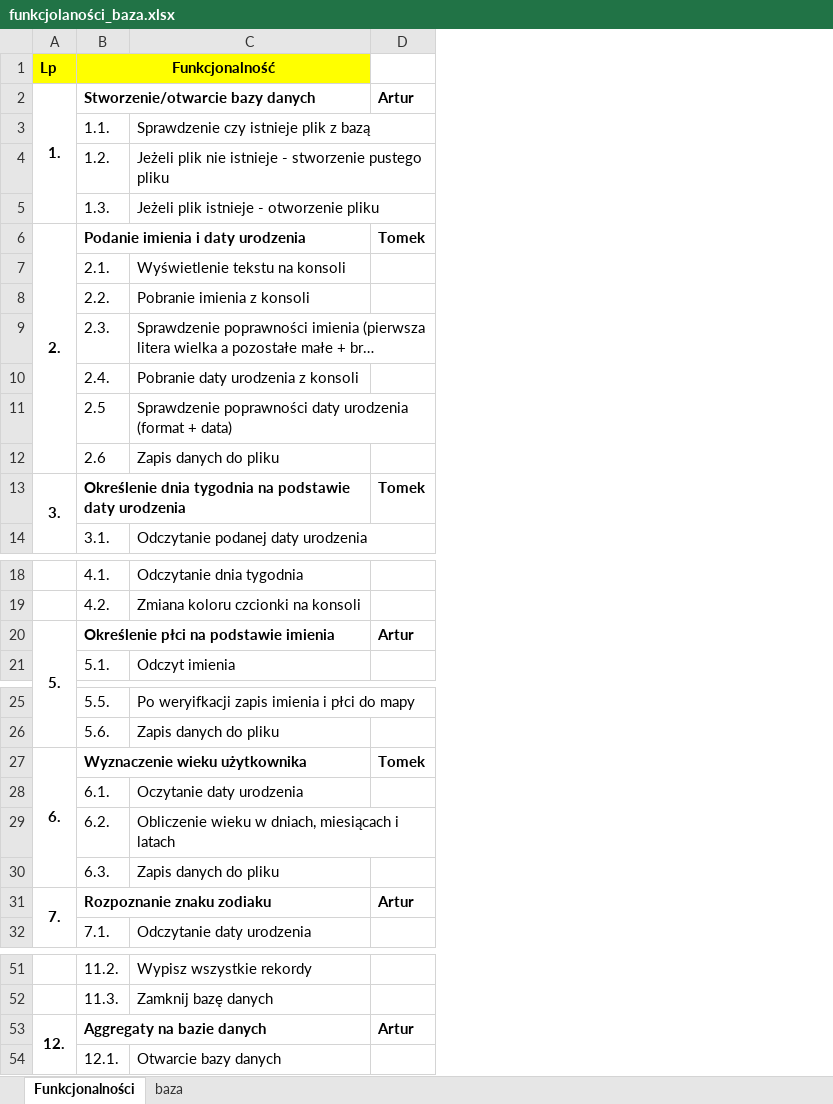
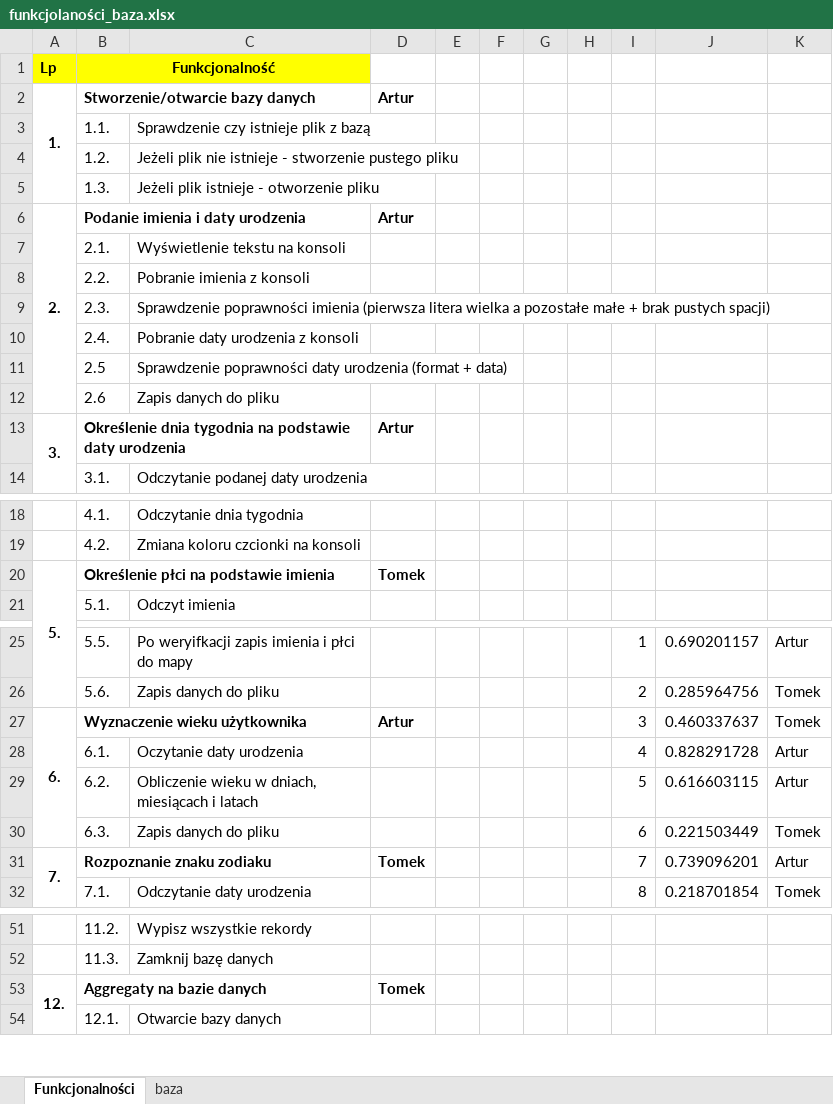
Before and after one commit to oksiedz/C_plus_plus, an Excel workbook: application_zodiak/funkcjolaności_baza.xlsx, sheet Funkcjonalności, drawn as a sheet; only a part is shown, gaps mark what is left out; long unchanged cells end in …; values as stored, in another font and other column widths than the file's, no borders; the diff names each change by its address in the sheet, - before the commit and + after, or states it on an @@ line.

Commit message:
Update funkcjolaności_baza.xlsx
Wstawiłem plik z maila

```diff
--- a/application_zodiak/funkcjolaności_baza.xlsx (sheet Funkcjonalności)
+++ b/application_zodiak/funkcjolaności_baza.xlsx (sheet Funkcjonalności)
+column E, empty
+column F, empty
+column G, empty
+column H, empty
+column I, rows 25-32: 1 | 2 | 3 | 4 | 5 | 6 | 7 | 8
+column J, rows 25-32: 0.690201157 | 0.285964756 | 0.460337637 | 0.828291728 | 0.616603115 | 0.221503449 | 0.739096201 | 0.218701854
+column K, rows 25-32: Artur | Tomek | Tomek | Artur | Artur | Tomek | Artur | Tomek
-D6: Tomek
+D6: Artur
-D13: Tomek
+D13: Artur
-D20: Artur
+D20: Tomek
-D27: Tomek
+D27: Artur
-D31: Artur
+D31: Tomek
-D53: Artur
+D53: Tomek
```
